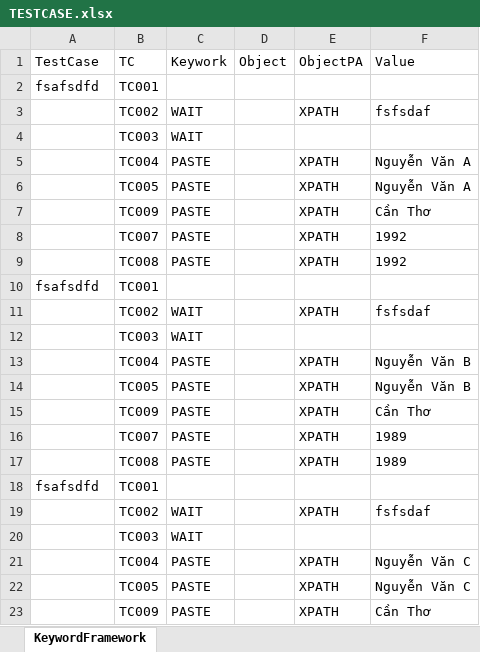
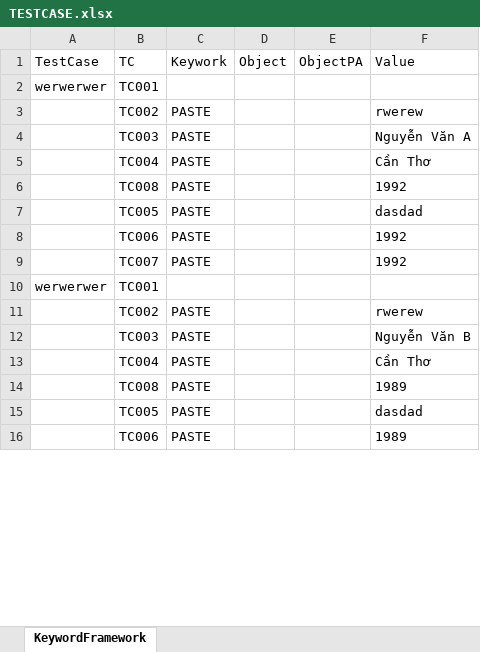
Before and after one commit to minhphuong0111/ExportTestCase, an Excel workbook: TESTCASE.xlsx, sheet KeywordFramework, drawn as a sheet; only a part is shown; values as stored, in another font and other column widths than the file's, no borders; removed rows and columns are numbered as before the commit, all else as after; the diff covers the shown part only; the diff names each change by its address in the sheet, - before the commit and + after, or states it on an @@ line.

```diff
--- a/TESTCASE.xlsx (sheet KeywordFramework)
+++ b/TESTCASE.xlsx (sheet KeywordFramework)
-A2 (TestCase): fsafsdfd
+A2 (TestCase): werwerwer
-row 3:  | TC002 | WAIT |  | XPATH | fsfsdaf
-row 4:  | TC003 | WAIT
-row 5:  | TC004 | PASTE |  | XPATH | Nguyễn Văn A
+row 3:  | TC002 | PASTE |  |  | rwerew
-B4 (TC): TC005
+B4 (TC): TC003
-E4:E5 (ObjectPA): XPATH
+E4:E5 (ObjectPA): (empty)
-B5 (TC): TC009
+B5 (TC): TC004
-row 8:  | TC007 | PASTE |  | XPATH | 1992
-E6 (ObjectPA): XPATH
+E6 (ObjectPA): (empty)
-row 10: fsafsdfd | TC001
-row 11:  | TC002 | WAIT |  | XPATH | fsfsdaf
-row 12:  | TC003 | WAIT
-row 13:  | TC004 | PASTE |  | XPATH | Nguyễn Văn B
+row 7:  | TC005 | PASTE |  |  | dasdad
+row 8:  | TC006 | PASTE |  |  | 1992
+row 9:  | TC007 | PASTE |  |  | 1992
+row 10: werwerwer | TC001
+row 11:  | TC002 | PASTE |  |  | rwerew
-B12 (TC): TC005
+B12 (TC): TC003
-E12:E13 (ObjectPA): XPATH
+E12:E13 (ObjectPA): (empty)
-B13 (TC): TC009
+B13 (TC): TC004
-row 16:  | TC007 | PASTE |  | XPATH | 1989
-E14 (ObjectPA): XPATH
+E14 (ObjectPA): (empty)
-row 18: fsafsdfd | TC001
-row 19:  | TC002 | WAIT |  | XPATH | fsfsdaf
-row 20:  | TC003 | WAIT
-row 21:  | TC004 | PASTE |  | XPATH | Nguyễn Văn C
-E15 (ObjectPA): XPATH
+E15 (ObjectPA): (empty)
-F15 (Value): Nguyễn Văn C
+F15 (Value): dasdad
-row 23:  | TC009 | PASTE |  | XPATH | Cần Thơ
+row 16:  | TC006 | PASTE |  |  | 1989
```
Also changed, not shown: 37 added rows, 30 removed rows and 31 edited cells elsewhere in this sheet, 2 other files.
